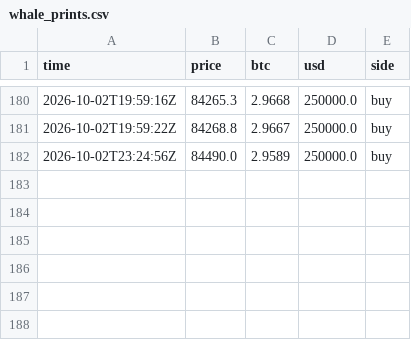
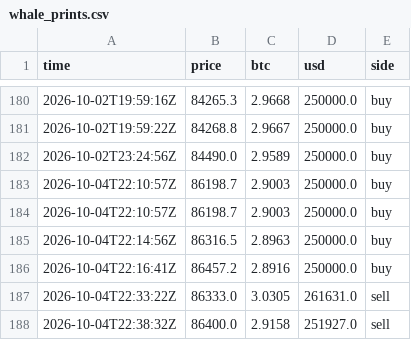
Before and after one commit to juliantorrespr-afk/quant-lab-data, a CSV file: data/flow/whale_prints.csv, drawn as a sheet; only a part is shown, gaps mark what is left out.

```diff
--- a/data/flow/whale_prints.csv
+++ b/data/flow/whale_prints.csv
@@ -182 +182,7 @@ time,price,btc,usd,side
 2026-10-02T23:24:56Z,84490.0,2.9589,250000.0,buy
+2026-10-04T22:10:57Z,86198.7,2.9003,250000.0,buy
+2026-10-04T22:10:57Z,86198.7,2.9003,250000.0,buy
+2026-10-04T22:14:56Z,86316.5,2.8963,250000.0,buy
+2026-10-04T22:16:41Z,86457.2,2.8916,250000.0,buy
+2026-10-04T22:33:22Z,86333.0,3.0305,261631.0,sell
+2026-10-04T22:38:32Z,86400.0,2.9158,251927.0,sell
```
Also changed, not shown: data/flow/kraken_xbtusd_hourly.csv, 4 other files.
